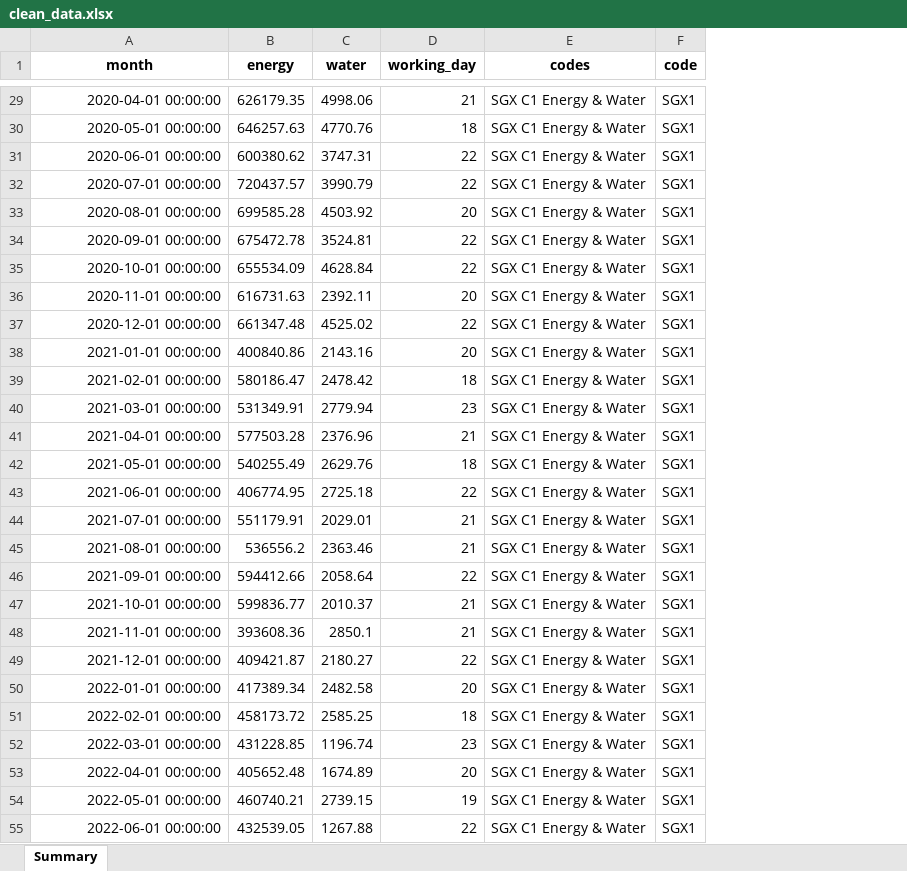
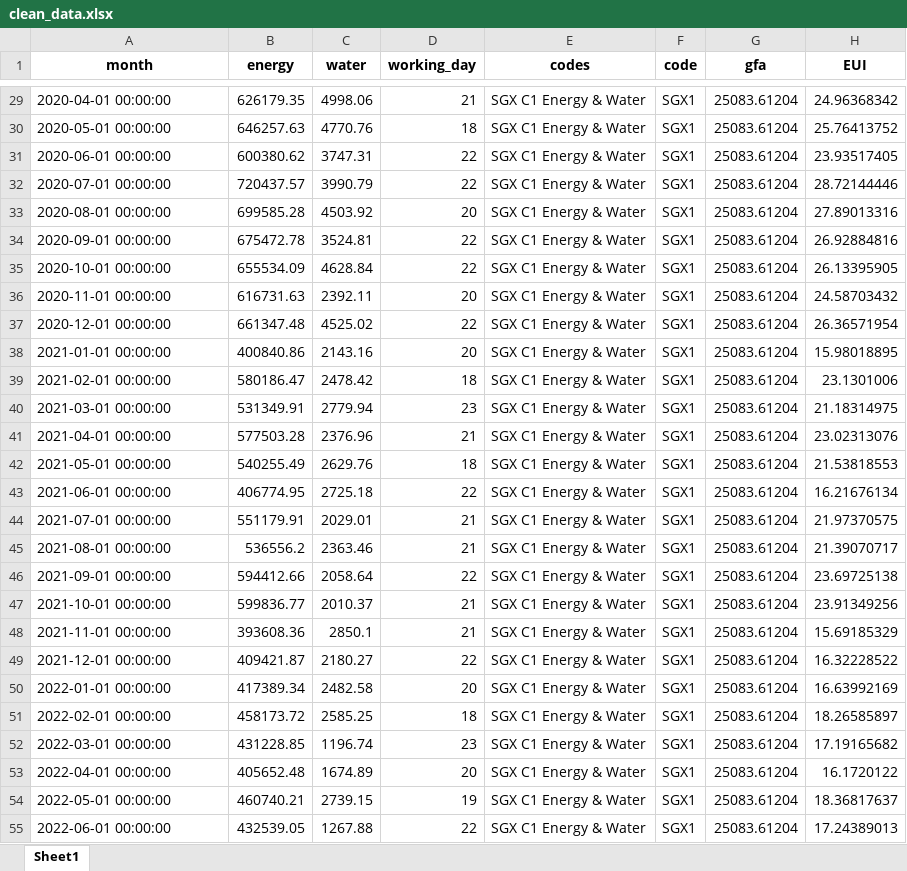
Before and after one commit to jacktee-fong/DIS_sustainability1, an Excel workbook: store/clean_data.xlsx, sheet Sheet1, drawn as a sheet; only a part is shown, gaps mark what is left out; values as stored, in another font and other column widths than the file's, no borders; the diff covers the shown part only; the diff names each change by its address in the sheet, - before the commit and + after, or states it on an @@ line.

```diff
--- a/store/clean_data.xlsx (sheet Sheet1)
+++ b/store/clean_data.xlsx (sheet Sheet1)
-sheet tab: Summary
+sheet tab: Sheet1
+column G (gfa), rows 29-55: all 25083.61204
+column H (EUI), rows 29-55: 24.96368342 | 25.76413752 | 23.93517405 | 28.72144446 | 27.89013316 | 26.92884816 | 26.13395905 | 24.58703432 | 26.36571954 | 15.98018895 | 23.1301006 | 21.18314975 | 23.02313076 | 21.53818553 | 16.21676134 | 21.97370575 | 21.39070717 | 23.69725138 | 23.91349256 | 15.69185329 | 16.32228522 | 16.63992169 | 18.26585897 | 17.19165682 | 16.1720122 | 18.36817637 | 17.24389013
-A29:A55 alignment: right
+A29:A55 alignment: left
```
Also changed, not shown: 11 edited cells and cell formats elsewhere in this sheet, 9 other files.
